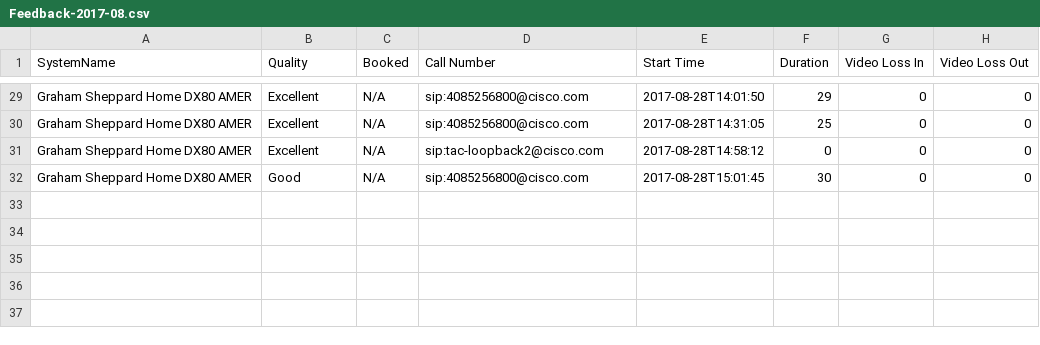
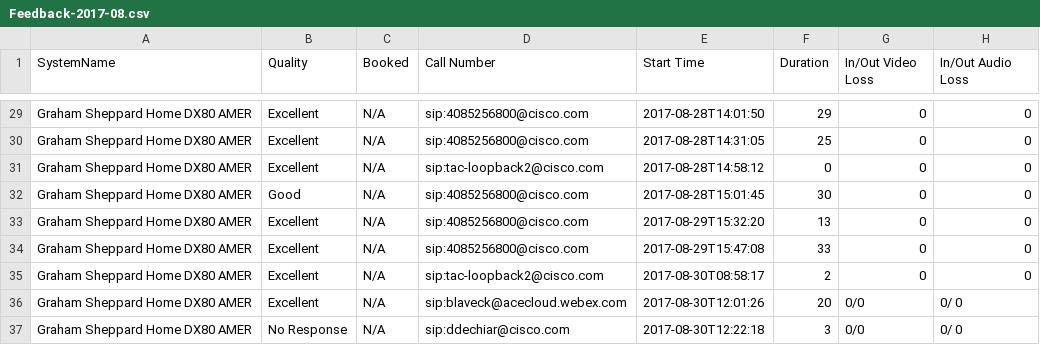
Before and after one commit to gsheppar/codec-dashboard, a CSV file: survey/Feedback-2017-08.csv, drawn as a sheet; only a part is shown, gaps mark what is left out; the diff names each change by its address in the sheet, - before the commit and + after, or states it on an @@ line.

```diff
--- a/survey/Feedback-2017-08.csv
+++ b/survey/Feedback-2017-08.csv
-G1: Video Loss In
+G1: In/Out Video Loss
-H1: Video Loss Out
+H1: In/Out Audio Loss
+row 33: Graham Sheppard Home DX80 AMER | Excellent | N/A | sip:4085256800@cisco.com | 2017-08-29T15:32:20 | 13 | 0 | 0
+row 34: Graham Sheppard Home DX80 AMER | Excellent | N/A | sip:4085256800@cisco.com | 2017-08-29T15:47:08 | 33 | 0 | 0
+row 35: Graham Sheppard Home DX80 AMER | Excellent | N/A | sip:tac-loopback2@cisco.com | 2017-08-30T08:58:17 | 2 | 0 | 0
+row 36: Graham Sheppard Home DX80 AMER | Excellent | N/A | sip:blaveck@acecloud.webex.com | 2017-08-30T12:01:26 | 20 | 0/0 | 0/ 0
+row 37: Graham Sheppard Home DX80 AMER | No Response | N/A | sip:ddechiar@cisco.com | 2017-08-30T12:22:18 | 3 | 0/0 | 0/ 0
```
Also changed, not shown: 7 other files.
